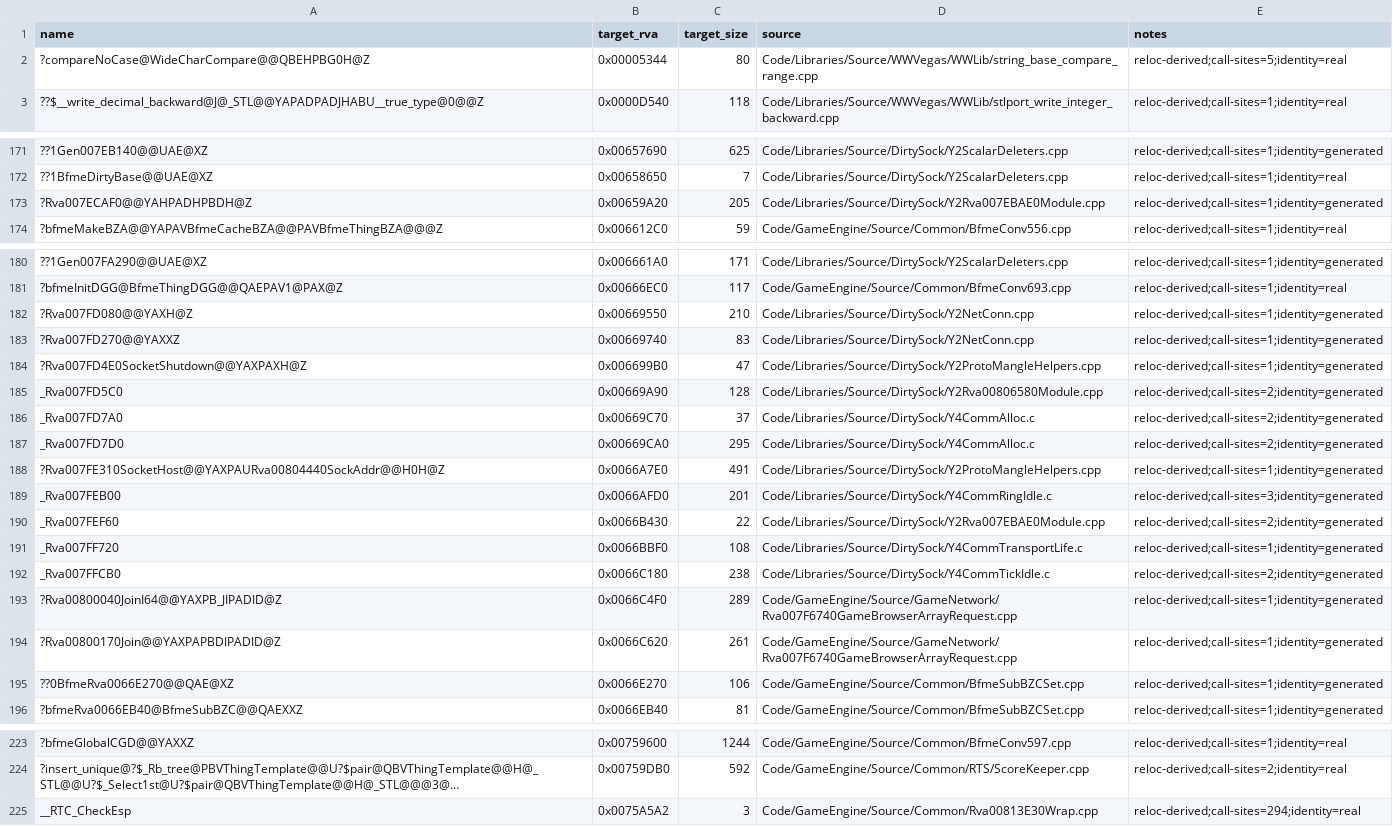
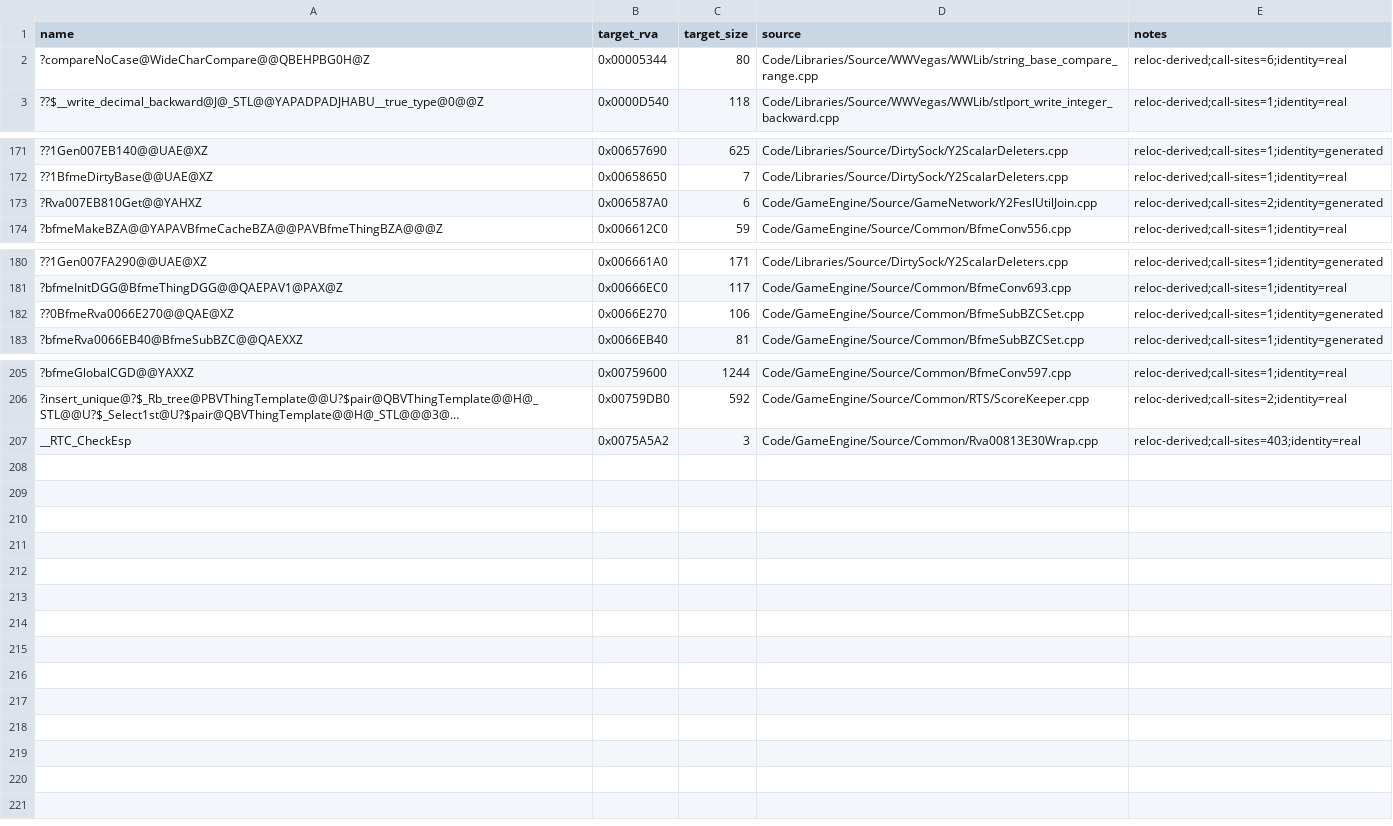
Before and after one commit to NotNBR/Open-BFME-2, a CSV file: reverse/reloc_names.csv, drawn as a sheet; only a part is shown, gaps mark what is left out; long unchanged cells end in …; removed rows and columns are numbered as before the commit, all else as after; the diff covers the shown part only; the diff names each change by its address in the sheet, - before the commit and + after, or states it on an @@ line.

Commit message:
Recover HRawAnimClass::Get_Orientation (0x18DD60, 440B) via BFME1 source
Bool report, Fade-channel NodeMotionStruct (36B stride) and unpooled
MotionChannel without CompressedData; blend helper is the normalized
lerp at 0x717550 where Zero Hour calls Fast_Slerp. TU-scoped shims
under reference/shims/bfmehrawanim/ keep the layout off shared headers.

Retires the 28B eight-null ??0NodeMotionStruct ctor at 0x6CB9F0 as an
ICF alias (nine-channel struct needs a nine-null ctor; no unique
placement yet, see deleted_rows.csv). Marks the TU's other 19
definitions present-unmatched for the file drain; includes the full
gate's reloc_names.csv refresh.

```diff
--- a/reverse/reloc_names.csv
+++ b/reverse/reloc_names.csv
-E2 (notes): reloc-derived;call-sites=5;identity=real
+E2 (notes): reloc-derived;call-sites=6;identity=real
-row 173: ?Rva007ECAF0@@YAHPADHPBDH@Z | 0x00659A20 | 205 | Code/Libraries/Source/DirtySock/Y2Rva007EBAE0Module.cpp | reloc-derived;call-sites=1;identity=generated
+row 173: ?Rva007EB810Get@@YAHXZ | 0x006587A0 | 6 | Code/GameEngine/Source/GameNetwork/Y2FeslUtilJoin.cpp | reloc-derived;call-sites=2;identity=generated
-row 182: ?Rva007FD080@@YAXH@Z | 0x00669550 | 210 | Code/Libraries/Source/DirtySock/Y2NetConn.cpp | reloc-derived;call-sites=1;identity=generated
-row 183: ?Rva007FD270@@YAXXZ | 0x00669740 | 83 | Code/Libraries/Source/DirtySock/Y2NetConn.cpp | reloc-derived;call-sites=1;identity=generated
-row 184: ?Rva007FD4E0SocketShutdown@@YAXPAXH@Z | 0x006699B0 | 47 | Code/Libraries/Source/DirtySock/Y2ProtoMangleHelpers.cpp | reloc-derived;call-sites=1;identity=generated
-row 185: _Rva007FD5C0 | 0x00669A90 | 128 | Code/Libraries/Source/DirtySock/Y2Rva00806580Module.cpp | reloc-derived;call-sites=2;identity=generated
-row 186: _Rva007FD7A0 | 0x00669C70 | 37 | Code/Libraries/Source/DirtySock/Y4CommAlloc.c | reloc-derived;call-sites=2;identity=generated
-row 187: _Rva007FD7D0 | 0x00669CA0 | 295 | Code/Libraries/Source/DirtySock/Y4CommAlloc.c | reloc-derived;call-sites=2;identity=generated
-row 188: ?Rva007FE310SocketHost@@YAXPAURva00804440SockAddr@@H0H@Z | 0x0066A7E0 | 491 | Code/Libraries/Source/DirtySock/Y2ProtoMangleHelpers.cpp | reloc-derived;call-sites=1;identity=generated
-row 189: _Rva007FEB00 | 0x0066AFD0 | 201 | Code/Libraries/Source/DirtySock/Y4CommRingIdle.c | reloc-derived;call-sites=3;identity=generated
-row 190: _Rva007FEF60 | 0x0066B430 | 22 | Code/Libraries/Source/DirtySock/Y2Rva007EBAE0Module.cpp | reloc-derived;call-sites=2;identity=generated
-row 191: _Rva007FF720 | 0x0066BBF0 | 108 | Code/Libraries/Source/DirtySock/Y4CommTransportLife.c | reloc-derived;call-sites=1;identity=generated
-row 192: _Rva007FFCB0 | 0x0066C180 | 238 | Code/Libraries/Source/DirtySock/Y4CommTickIdle.c | reloc-derived;call-sites=2;identity=generated
-row 193: ?Rva00800040JoinI64@@YAXPB_JIPADID@Z | 0x0066C4F0 | 289 | Code/GameEngine/Source/GameNetwork/Rva007F6740GameBrowserArrayRequest.cpp | reloc-derived;call-sites=1;identity=generated
-row 194: ?Rva00800170Join@@YAXPAPBDIPADID@Z | 0x0066C620 | 261 | Code/GameEngine/Source/GameNetwork/Rva007F6740GameBrowserArrayRequest.cpp | reloc-derived;call-sites=1;identity=generated
-E207 (notes): reloc-derived;call-sites=294;identity=real
+E207 (notes): reloc-derived;call-sites=403;identity=real
```
Also changed, not shown: 5 removed rows elsewhere in this file, 6 other files.
